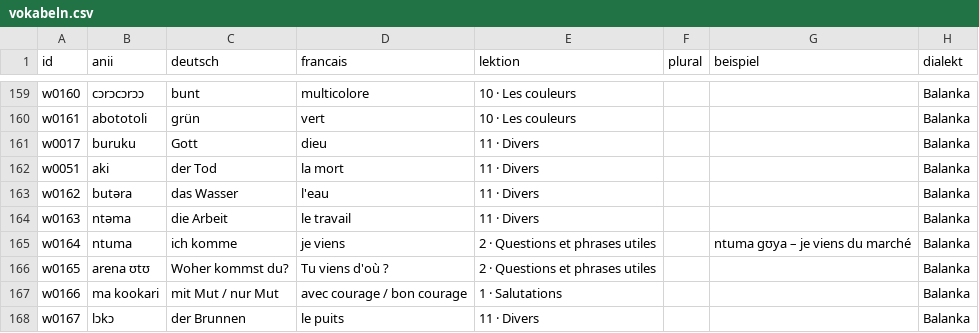
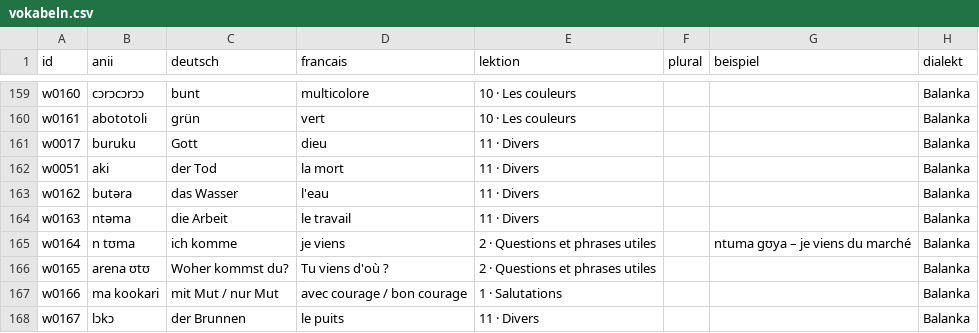
Before and after one commit to JonasLmbt/anii, a CSV file: data/vokabeln.csv, drawn as a sheet; only a part is shown, gaps mark what is left out; the diff names each change by its address in the sheet, - before the commit and + after, or states it on an @@ line.

Commit message:
Editor (Tabelle): 1 geändert

```diff
--- a/data/vokabeln.csv
+++ b/data/vokabeln.csv
-B165 (anii): ntuma
+B165 (anii): n tʊma
```
